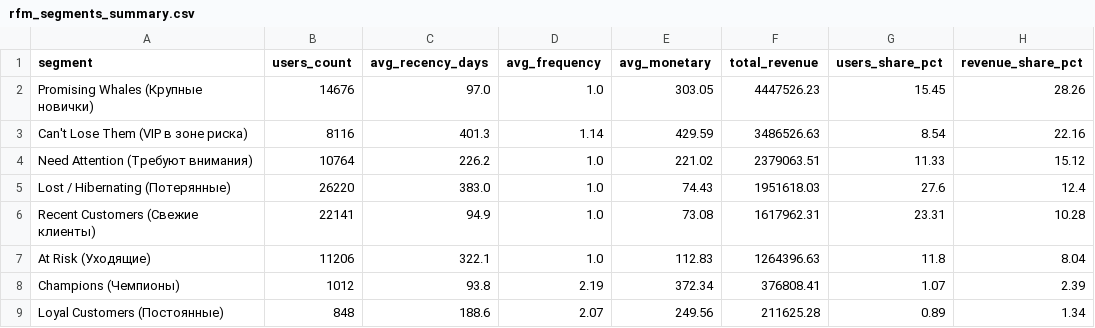
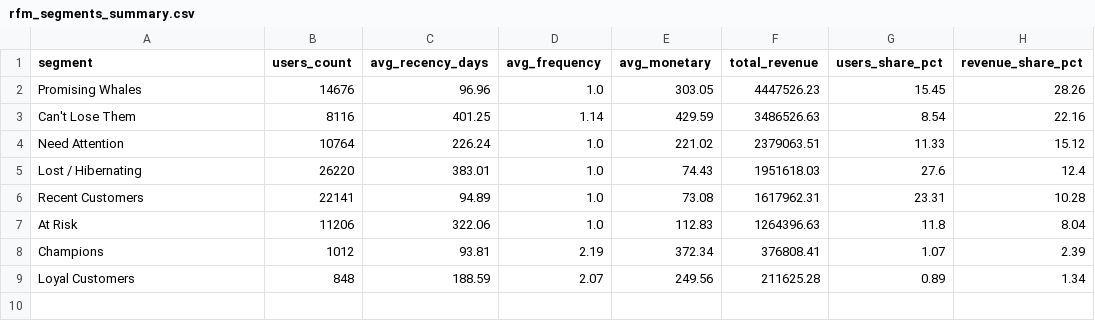
Before and after one commit to s3kundant/ecommerce_analytics, a CSV file: reports/rfm_segments_summary.csv, drawn as a sheet.

```diff
--- a/reports/rfm_segments_summary.csv
+++ b/reports/rfm_segments_summary.csv
@@ -1,9 +1,9 @@
 segment,users_count,avg_recency_days,avg_frequency,avg_monetary,total_revenue,users_share_pct,revenue_share_pct
-Promising Whales (Крупные новички),14676,97.0,1.0,303.05,4447526.23,15.45,28.26
-Can't Lose Them (VIP в зоне риска),8116,401.3,1.14,429.59,3486526.63,8.54,22.16
-Need Attention (Требуют внимания),10764,226.2,1.0,221.02,2379063.51,11.33,15.12
-Lost / Hibernating (Потерянные),26220,383.0,1.0,74.43,1951618.03,27.6,12.4
-Recent Customers (Свежие клиенты),22141,94.9,1.0,73.08,1617962.31,23.31,10.28
-At Risk (Уходящие),11206,322.1,1.0,112.83,1264396.63,11.8,8.04
-Champions (Чемпионы),1012,93.8,2.19,372.34,376808.41,1.07,2.39
-Loyal Customers (Постоянные),848,188.6,2.07,249.56,211625.28,0.89,1.34
+Promising Whales,14676,96.96,1.0,303.05,4447526.23,15.45,28.26
+Can't Lose Them,8116,401.25,1.14,429.59,3486526.63,8.54,22.16
+Need Attention,10764,226.24,1.0,221.02,2379063.51,11.33,15.12
+Lost / Hibernating,26220,383.01,1.0,74.43,1951618.03,27.6,12.4
+Recent Customers,22141,94.89,1.0,73.08,1617962.31,23.31,10.28
+At Risk,11206,322.06,1.0,112.83,1264396.63,11.8,8.04
+Champions,1012,93.81,2.19,372.34,376808.41,1.07,2.39
+Loyal Customers,848,188.59,2.07,249.56,211625.28,0.89,1.34
```
Also changed, not shown: reports/cohort_retention.csv, reports/daily_metrics.csv, 14 other files.
